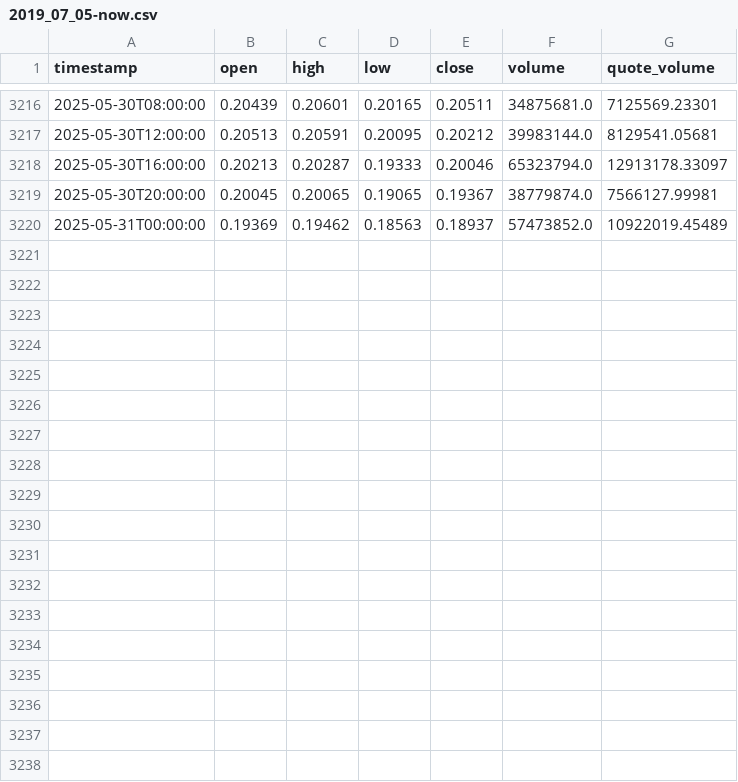
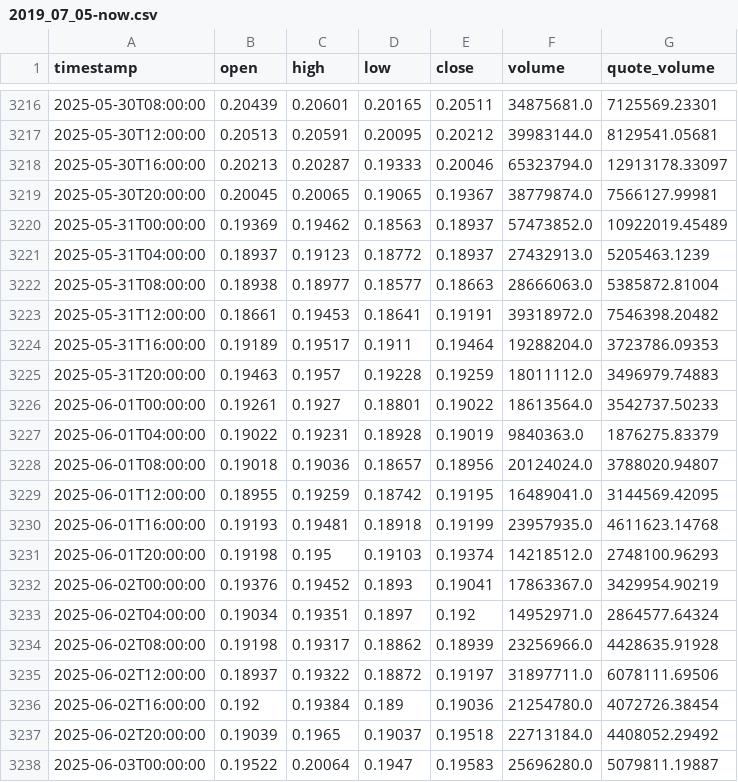
Before and after one commit to MakarZakharov/CryptoTrade, a CSV file: data/binance/DOGEUSDC/4h/2019_07_05-now.csv, drawn as a sheet; only a part is shown, gaps mark what is left out; the diff names each change by its address in the sheet, - before the commit and + after, or states it on an @@ line.

```diff
--- a/data/binance/DOGEUSDC/4h/2019_07_05-now.csv
+++ b/data/binance/DOGEUSDC/4h/2019_07_05-now.csv
+row 3221: 2025-05-31T04:00:00 | 0.18937 | 0.19123 | 0.18772 | 0.18937 | 27432913.0 | 5205463.1239
+row 3222: 2025-05-31T08:00:00 | 0.18938 | 0.18977 | 0.18577 | 0.18663 | 28666063.0 | 5385872.81004
+row 3223: 2025-05-31T12:00:00 | 0.18661 | 0.19453 | 0.18641 | 0.19191 | 39318972.0 | 7546398.20482
+row 3224: 2025-05-31T16:00:00 | 0.19189 | 0.19517 | 0.1911 | 0.19464 | 19288204.0 | 3723786.09353
+row 3225: 2025-05-31T20:00:00 | 0.19463 | 0.1957 | 0.19228 | 0.19259 | 18011112.0 | 3496979.74883
+row 3226: 2025-06-01T00:00:00 | 0.19261 | 0.1927 | 0.18801 | 0.19022 | 18613564.0 | 3542737.50233
+row 3227: 2025-06-01T04:00:00 | 0.19022 | 0.19231 | 0.18928 | 0.19019 | 9840363.0 | 1876275.83379
+row 3228: 2025-06-01T08:00:00 | 0.19018 | 0.19036 | 0.18657 | 0.18956 | 20124024.0 | 3788020.94807
+row 3229: 2025-06-01T12:00:00 | 0.18955 | 0.19259 | 0.18742 | 0.19195 | 16489041.0 | 3144569.42095
+row 3230: 2025-06-01T16:00:00 | 0.19193 | 0.19481 | 0.18918 | 0.19199 | 23957935.0 | 4611623.14768
+row 3231: 2025-06-01T20:00:00 | 0.19198 | 0.195 | 0.19103 | 0.19374 | 14218512.0 | 2748100.96293
+row 3232: 2025-06-02T00:00:00 | 0.19376 | 0.19452 | 0.1893 | 0.19041 | 17863367.0 | 3429954.90219
+row 3233: 2025-06-02T04:00:00 | 0.19034 | 0.19351 | 0.1897 | 0.192 | 14952971.0 | 2864577.64324
+row 3234: 2025-06-02T08:00:00 | 0.19198 | 0.19317 | 0.18862 | 0.18939 | 23256966.0 | 4428635.91928
+row 3235: 2025-06-02T12:00:00 | 0.18937 | 0.19322 | 0.18872 | 0.19197 | 31897711.0 | 6078111.69506
+row 3236: 2025-06-02T16:00:00 | 0.192 | 0.19384 | 0.189 | 0.19036 | 21254780.0 | 4072726.38454
+row 3237: 2025-06-02T20:00:00 | 0.19039 | 0.1965 | 0.19037 | 0.19518 | 22713184.0 | 4408052.29492
+row 3238: 2025-06-03T00:00:00 | 0.19522 | 0.20064 | 0.1947 | 0.19583 | 25696280.0 | 5079811.19887
```
Also changed, not shown: data/binance/BNBUSDC/4h/2018_01_01-now.csv, data/binance/DOGEUSDT/4h/2019_07_05-now.csv, 28 other files.
